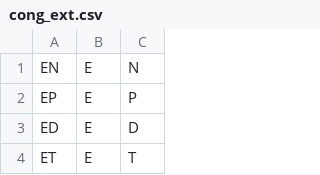
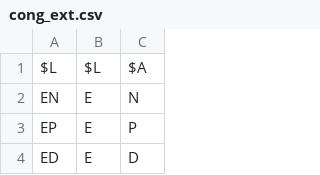
Before and after one commit to Lev135/modal-logic-ontology, a CSV file: src/core/cong_ext.csv, drawn as a sheet; only a part is shown; the shorter side is filled out with more unchanged rows.

```diff
--- a/src/core/cong_ext.csv
+++ b/src/core/cong_ext.csv
@@ -1 +1,2 @@
+$L,$L,$A
 EN,E,N
```
Also changed, not shown: src/core/axiom_formula.csv, src/core/proves.csv, 8 other files.
